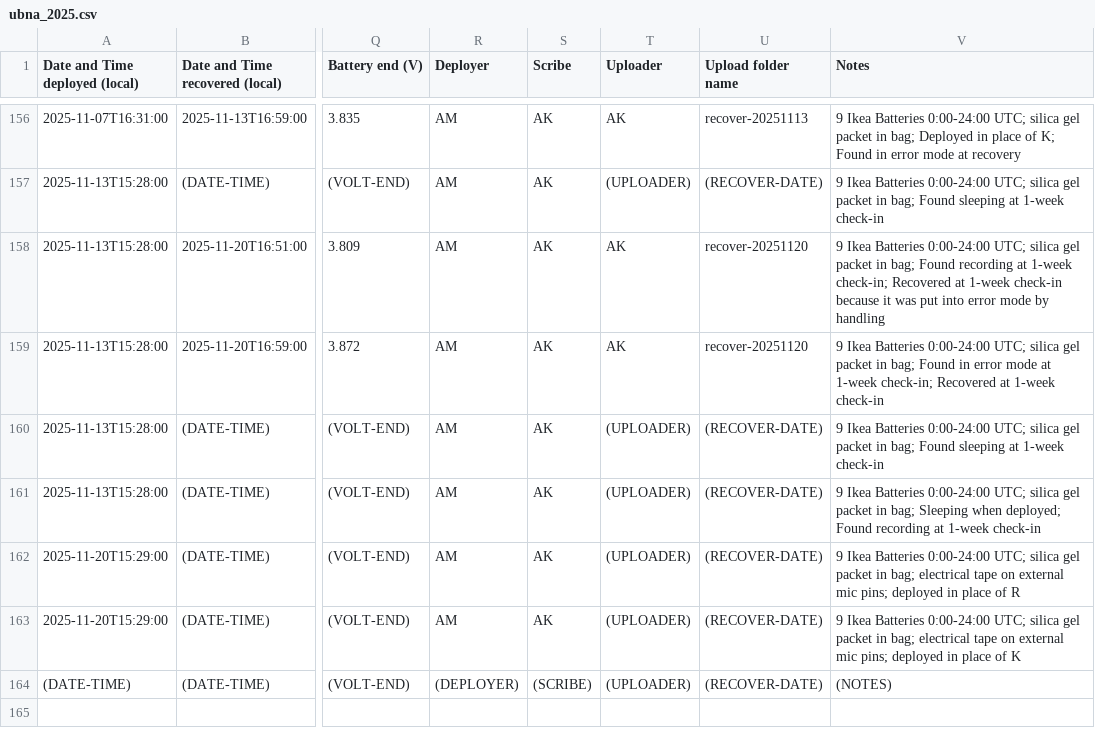
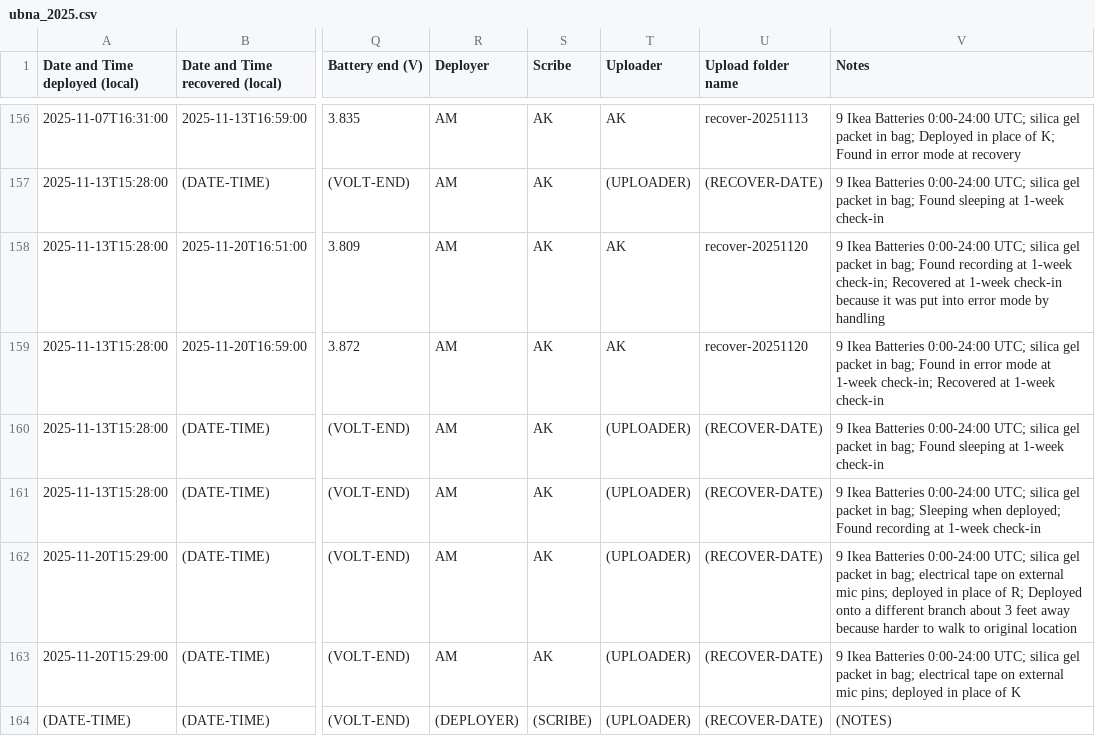
Before and after one commit to uw-echospace/ubna-field, a CSV file: field_records/ubna_2025.csv, drawn as a sheet; only a part is shown, gaps mark what is left out; the diff names each change by its address in the sheet, - before the commit and + after, or states it on an @@ line.

Commit message:
Fixed note for B

```diff
--- a/field_records/ubna_2025.csv
+++ b/field_records/ubna_2025.csv
-V162 (Notes): …place of R
+V162 (Notes): …place of R; Deployed onto a different branch about 3 feet away because harder to walk to original location
```
